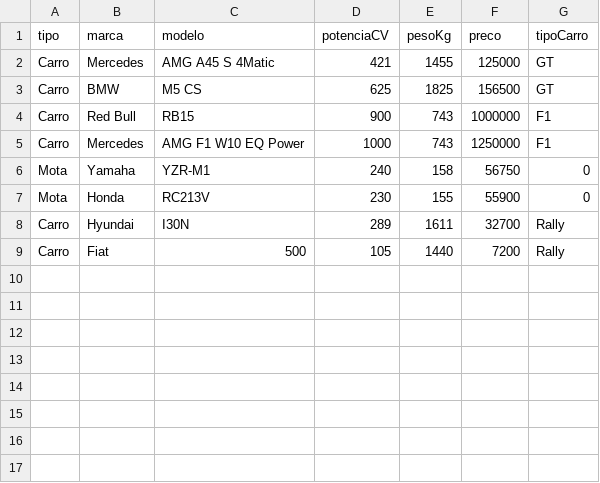
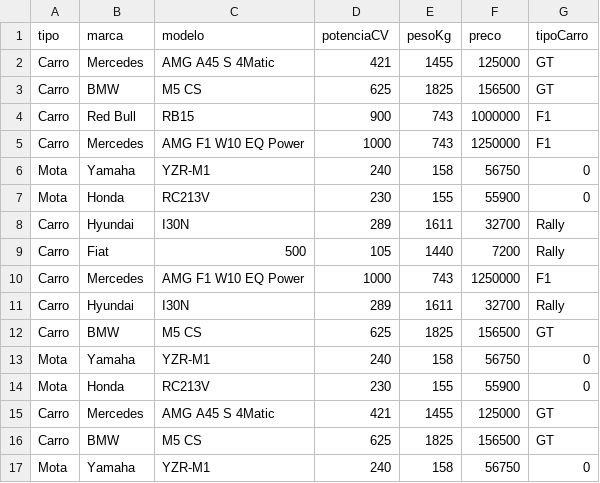
Before and after one commit to AnaCarvalho77/Cesae_SoftwareDeveloper, a CSV file: Programação/sofiaCarvalhoCorridas/Ficheiros/VeiculosCorridas.csv, drawn as a sheet.

```diff
--- a/Programação/sofiaCarvalhoCorridas/Ficheiros/VeiculosCorridas.csv
+++ b/Programação/sofiaCarvalhoCorridas/Ficheiros/VeiculosCorridas.csv
@@ -9 +9,9 @@ Carro;Hyundai;I30N;289;1611;32700;Rally
 Carro;Fiat;500;105;1440;7200;Rally
+Carro;Mercedes;AMG F1 W10 EQ Power;1000;743;1250000;F1
+Carro;Hyundai;I30N;289;1611;32700;Rally
+Carro;BMW;M5 CS;625;1825;156500;GT
+Mota;Yamaha;YZR-M1;240;158;56750;0
+Mota;Honda;RC213V;230;155;55900;0
+Carro;Mercedes;AMG A45 S 4Matic;421;1455;125000;GT
+Carro;BMW;M5 CS;625;1825;156500;GT
+Mota;Yamaha;YZR-M1;240;158;56750;0
```
Also changed, not shown: 2 other files.
